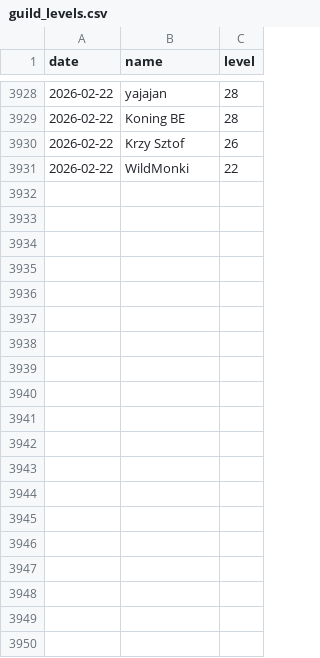
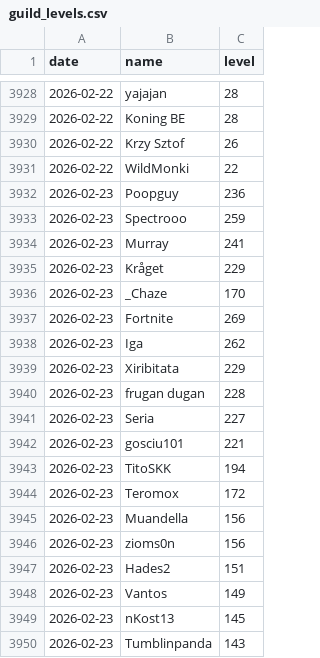
Before and after one commit to SimonSehested/sf-guild-tracker, a CSV file: data/guild_levels.csv, drawn as a sheet; only a part is shown, gaps mark what is left out; the diff covers the shown part only; the diff names each change by its address in the sheet, - before the commit and + after, or states it on an @@ line.

```diff
--- a/data/guild_levels.csv
+++ b/data/guild_levels.csv
+row 3932: 2026-02-23 | Poopguy | 236
+row 3933: 2026-02-23 | Spectrooo | 259
+row 3934: 2026-02-23 | Murray | 241
+row 3935: 2026-02-23 | Kråget | 229
+row 3936: 2026-02-23 | _Chaze | 170
+row 3937: 2026-02-23 | Fortnite | 269
+row 3938: 2026-02-23 | Iga | 262
+row 3939: 2026-02-23 | Xiribitata | 229
+row 3940: 2026-02-23 | frugan dugan | 228
+row 3941: 2026-02-23 | Seria | 227
+row 3942: 2026-02-23 | gosciu101 | 221
+row 3943: 2026-02-23 | TitoSKK | 194
+row 3944: 2026-02-23 | Teromox | 172
+row 3945: 2026-02-23 | Muandella | 156
+row 3946: 2026-02-23 | zioms0n | 156
+row 3947: 2026-02-23 | Hades2 | 151
+row 3948: 2026-02-23 | Vantos | 149
+row 3949: 2026-02-23 | nKost13 | 145
+row 3950: 2026-02-23 | Tumblinpanda | 143
```
Also changed, not shown: 31 added rows elsewhere in this file.
